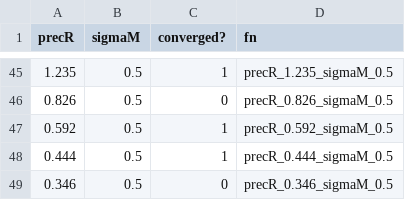
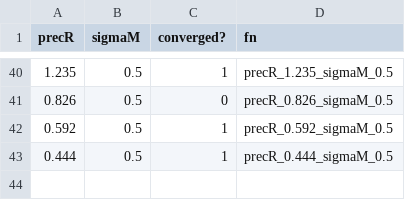
Before and after one commit to commfish/AlaskaHerring, a CSV file: HER/sensitivity_sigmas/sensitivity_analysis_results.csv, drawn as a sheet; only a part is shown, gaps mark what is left out; the diff covers the shown part only.

```diff
--- a/HER/sensitivity_sigmas/sensitivity_analysis_results.csv
+++ b/HER/sensitivity_sigmas/sensitivity_analysis_results.csv
@@ -48,2 +43 @@ precR,sigmaM,converged?,fn
 0.444,0.5,1,precR_0.444_sigmaM_0.5
-0.346,0.5,0,precR_0.346_sigmaM_0.5
```
Also changed, not shown: 5 removed rows elsewhere in this file, 18 other files.
